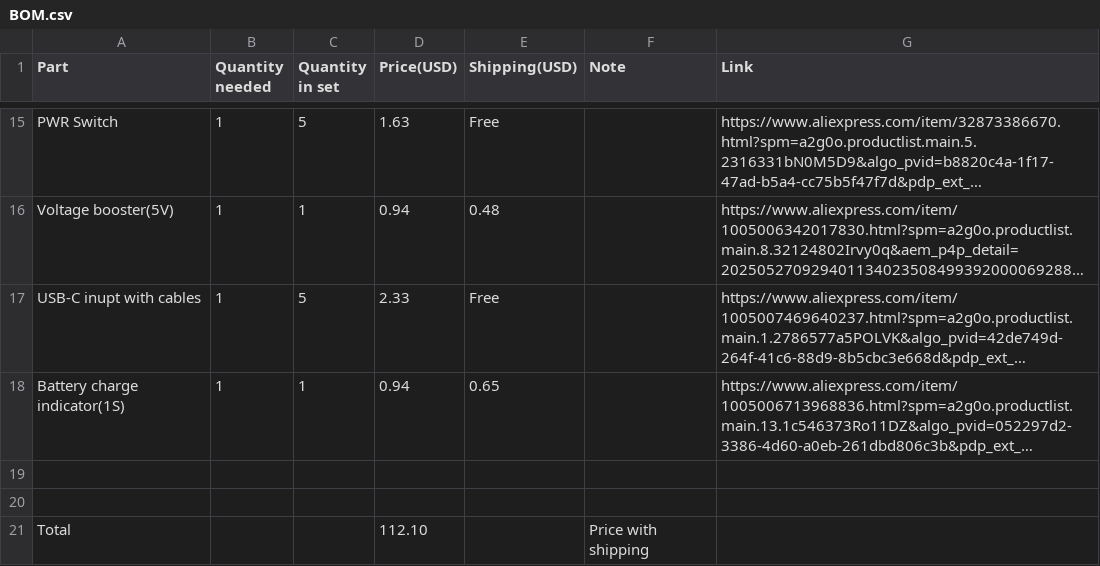
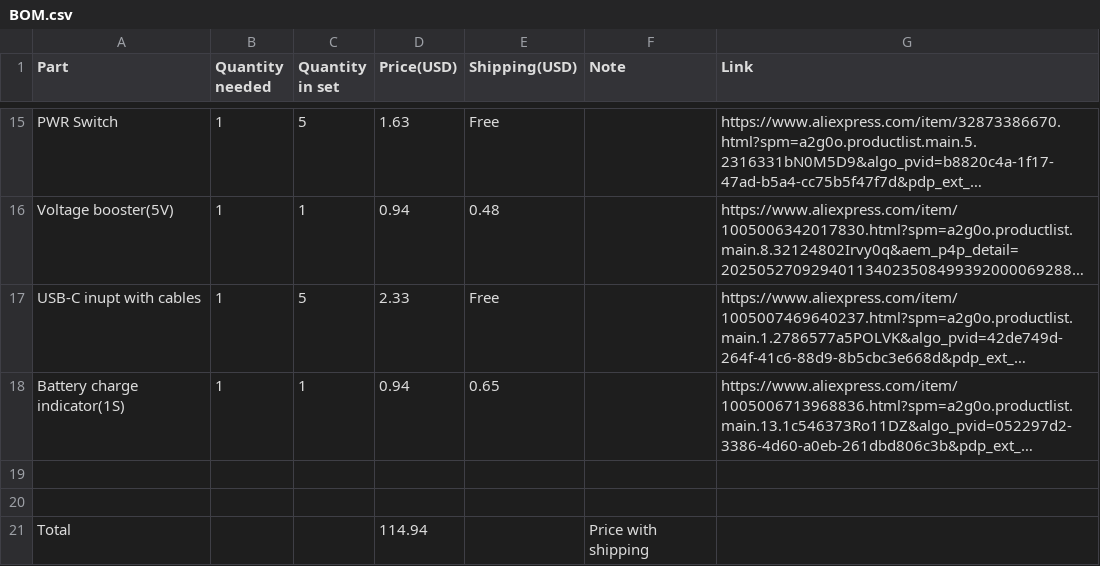
Before and after one commit to OndrejVacekSPSCL/RP0-HandHeld, a CSV file: BOM.csv, drawn as a sheet; only a part is shown, gaps mark what is left out; long unchanged cells end in …; the diff names each change by its address in the sheet, - before the commit and + after, or states it on an @@ line.

Commit message:
Update BOM.csv

```diff
--- a/BOM.csv
+++ b/BOM.csv
-D21 (Price(USD)): 112.10
+D21 (Price(USD)): 114.94
```
